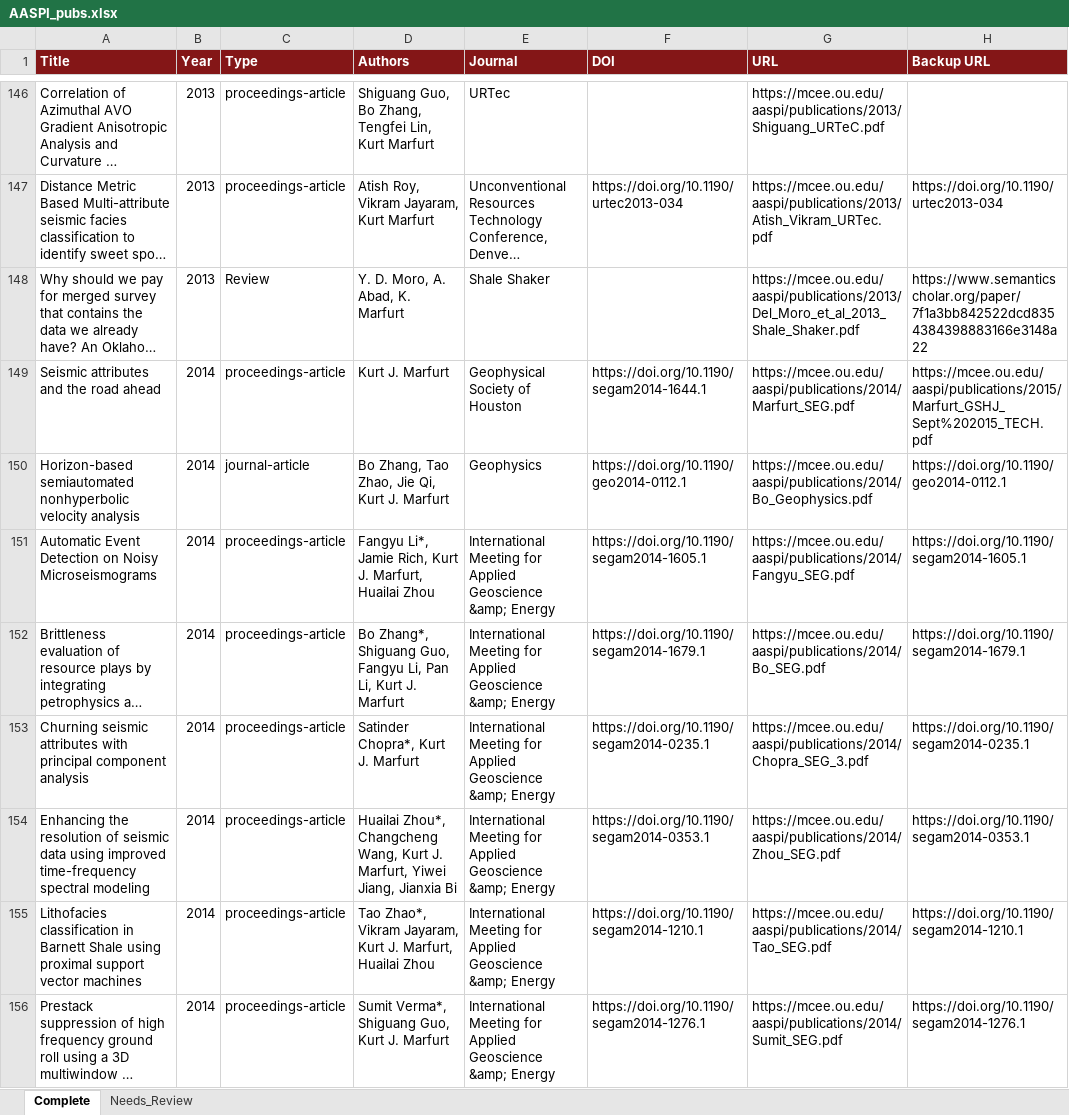
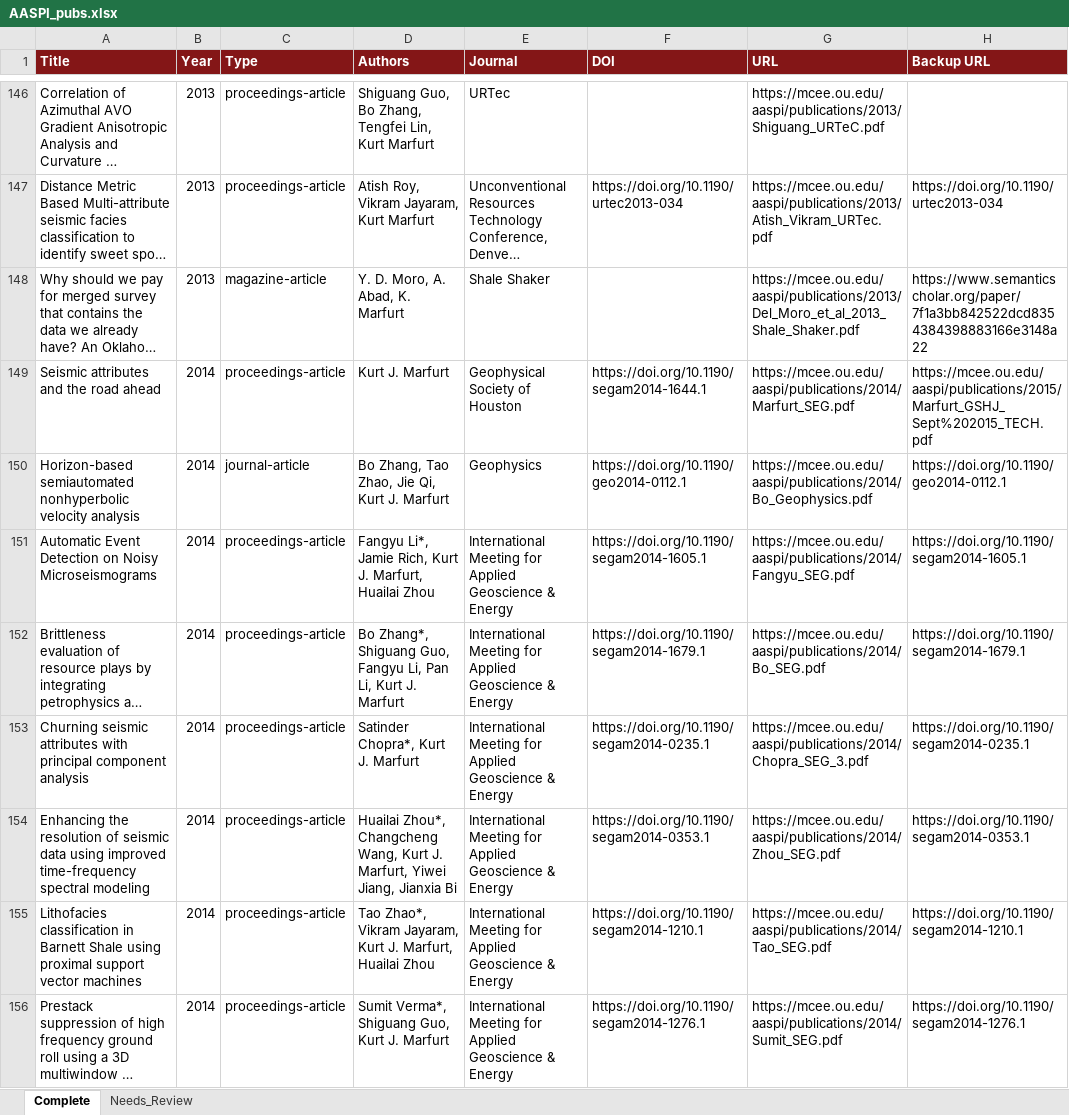
Before and after one commit to hbedle-subsurface/aaspi-publications, an Excel workbook: data/AASPI_pubs.xlsx, sheet Complete, drawn as a sheet; only a part is shown, gaps mark what is left out; long unchanged cells end in …; values as stored, in another font and other column widths than the file's, no borders; the diff covers the shown part only; the diff names each change by its address in the sheet, - before the commit and + after, or states it on an @@ line.

```diff
--- a/data/AASPI_pubs.xlsx (sheet Complete)
+++ b/data/AASPI_pubs.xlsx (sheet Complete)
-C148 (Type): Review
+C148 (Type): magazine-article
-E151:E156 (Journal): …Applied Geoscience &amp; Energy
+E151:E156 (Journal): …Applied Geoscience & Energy
```
Also changed, not shown: 155 edited cells elsewhere in this sheet, 3 other files.
